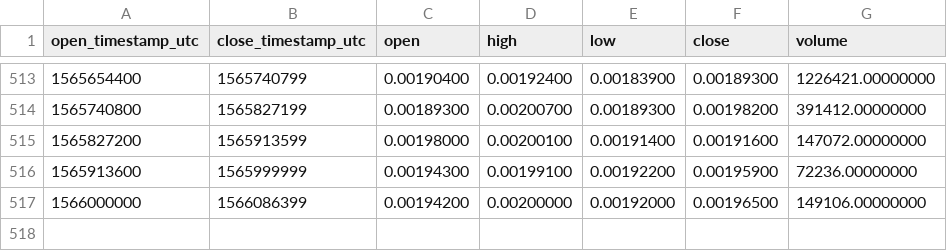
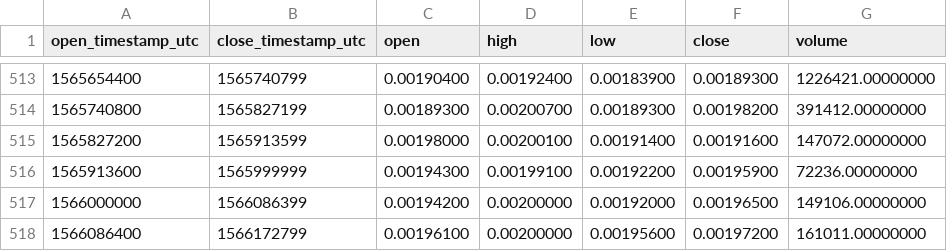
Before and after one commit to cryptobigbro/binance-XEMBNB, a CSV file: binance-XEMBNB-1d.csv, drawn as a sheet; only a part is shown, gaps mark what is left out.

```diff
--- a/binance-XEMBNB-1d.csv
+++ b/binance-XEMBNB-1d.csv
@@ -517 +517,2 @@ open_timestamp_utc,close_timestamp_utc,open,high,low,close,volume
 1566000000,1566086399,0.00194200,0.00200000,0.00192000,0.00196500,149106.00000000
+1566086400,1566172799,0.00196100,0.00200000,0.00195600,0.00197200,161011.00000000
```
Also changed, not shown: binance-XEMBNB-1h.csv.
